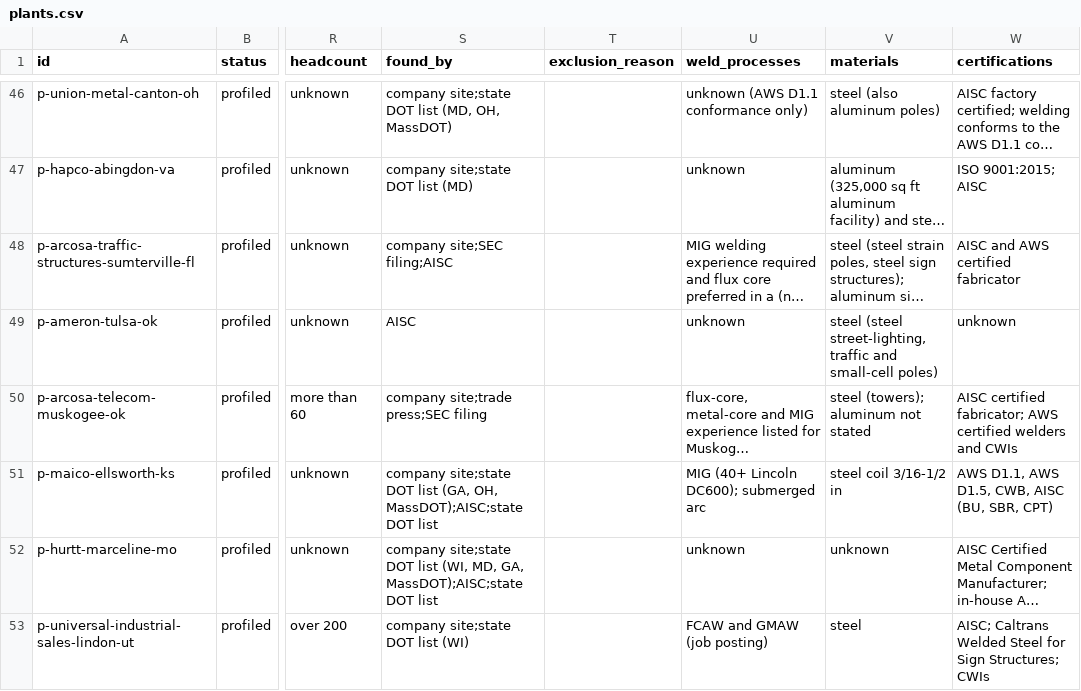
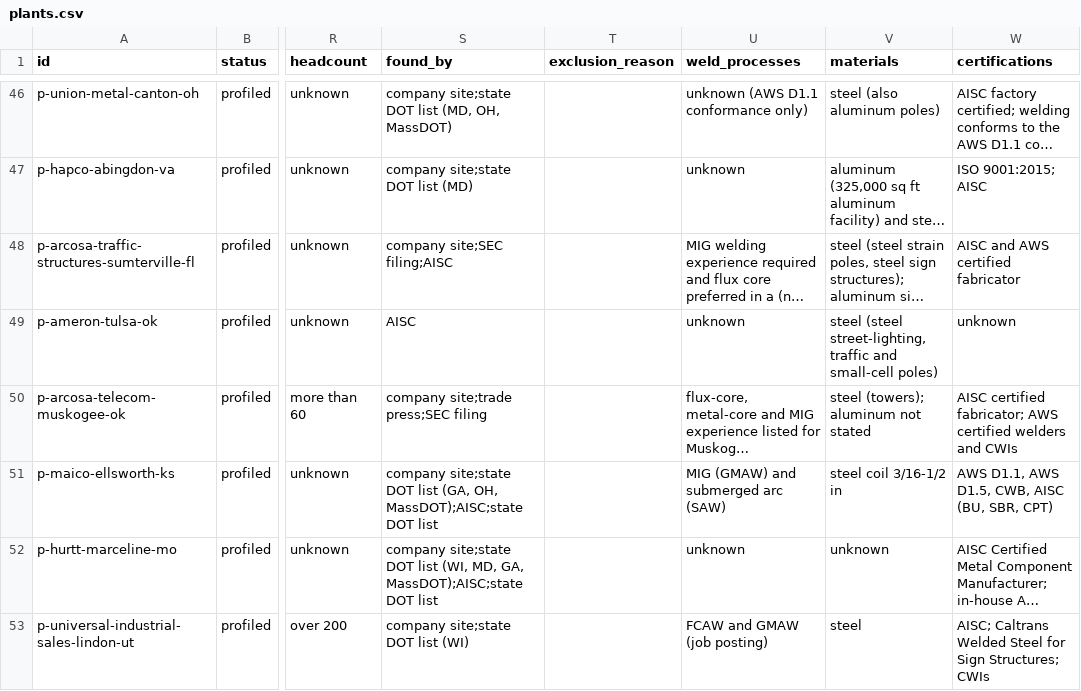
Before and after one commit to logosinnovation/weld, a CSV file: ledger/plants.csv, drawn as a sheet; only a part is shown, gaps mark what is left out; long unchanged cells end in …; the diff names each change by its address in the sheet, - before the commit and + after, or states it on an @@ line.

```diff
--- a/ledger/plants.csv
+++ b/ledger/plants.csv
-U51 (weld_processes): MIG (40+ Lincoln DC600); submerged arc
+U51 (weld_processes): MIG (GMAW) and submerged arc (SAW)
```
Also changed, not shown: ledger/evidence.csv, 1 other file.
